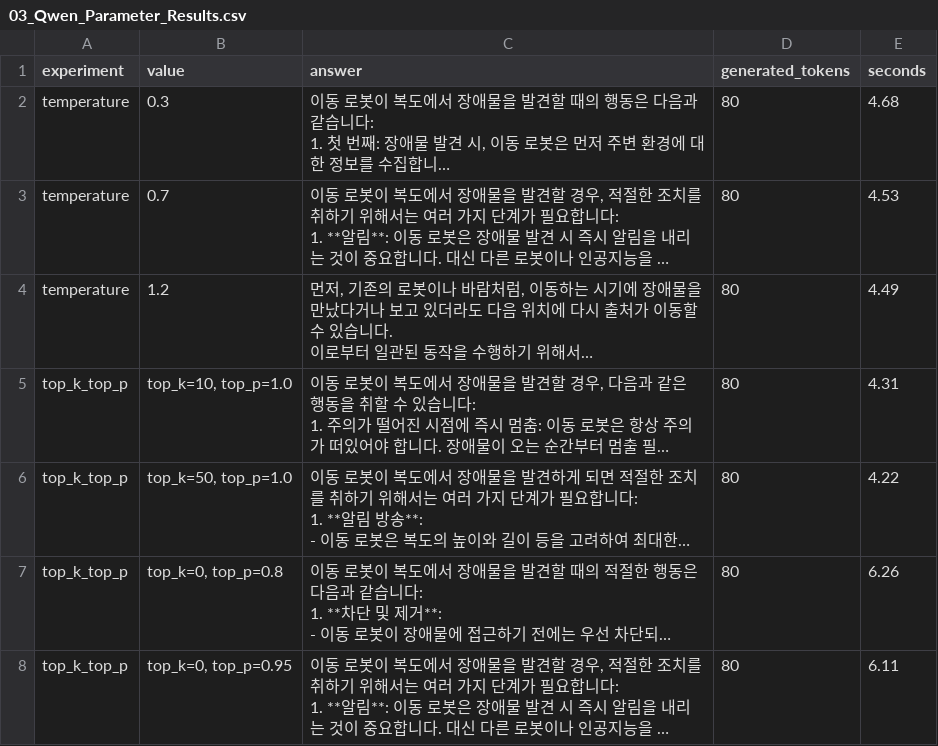
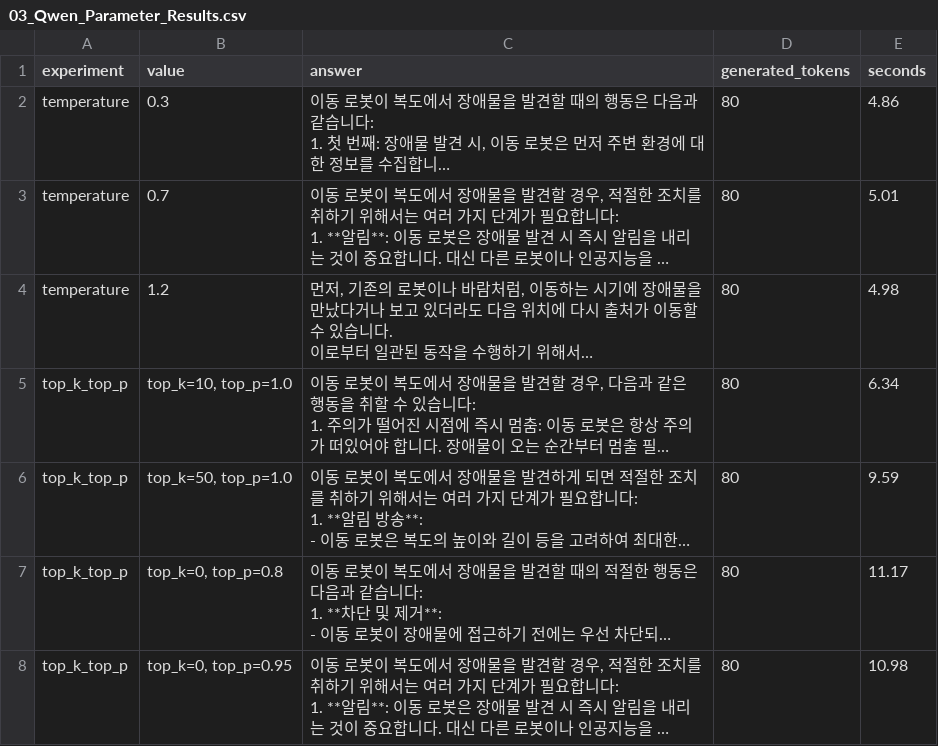
Before and after one commit to victoriouscha/python-llm-advanced, a CSV file: 03_Qwen_Parameter_Results.csv, drawn as a sheet; long unchanged cells end in …; the diff names each change by its address in the sheet, - before the commit and + after, or states it on an @@ line.

Commit message:
3회차 Qwen 추론 및 생성 파라미터 실습

```diff
--- a/03_Qwen_Parameter_Results.csv
+++ b/03_Qwen_Parameter_Results.csv
-E2 (seconds): 4.68
+E2 (seconds): 4.86
-E3 (seconds): 4.53
+E3 (seconds): 5.01
-E4 (seconds): 4.49
+E4 (seconds): 4.98
-E5 (seconds): 4.31
+E5 (seconds): 6.34
-E6 (seconds): 4.22
+E6 (seconds): 9.59
-E7 (seconds): 6.26
+E7 (seconds): 11.17
-E8 (seconds): 6.11
+E8 (seconds): 10.98
```
Also changed, not shown: 03_Qwen_Prompt_Results.csv, 2 other files.
